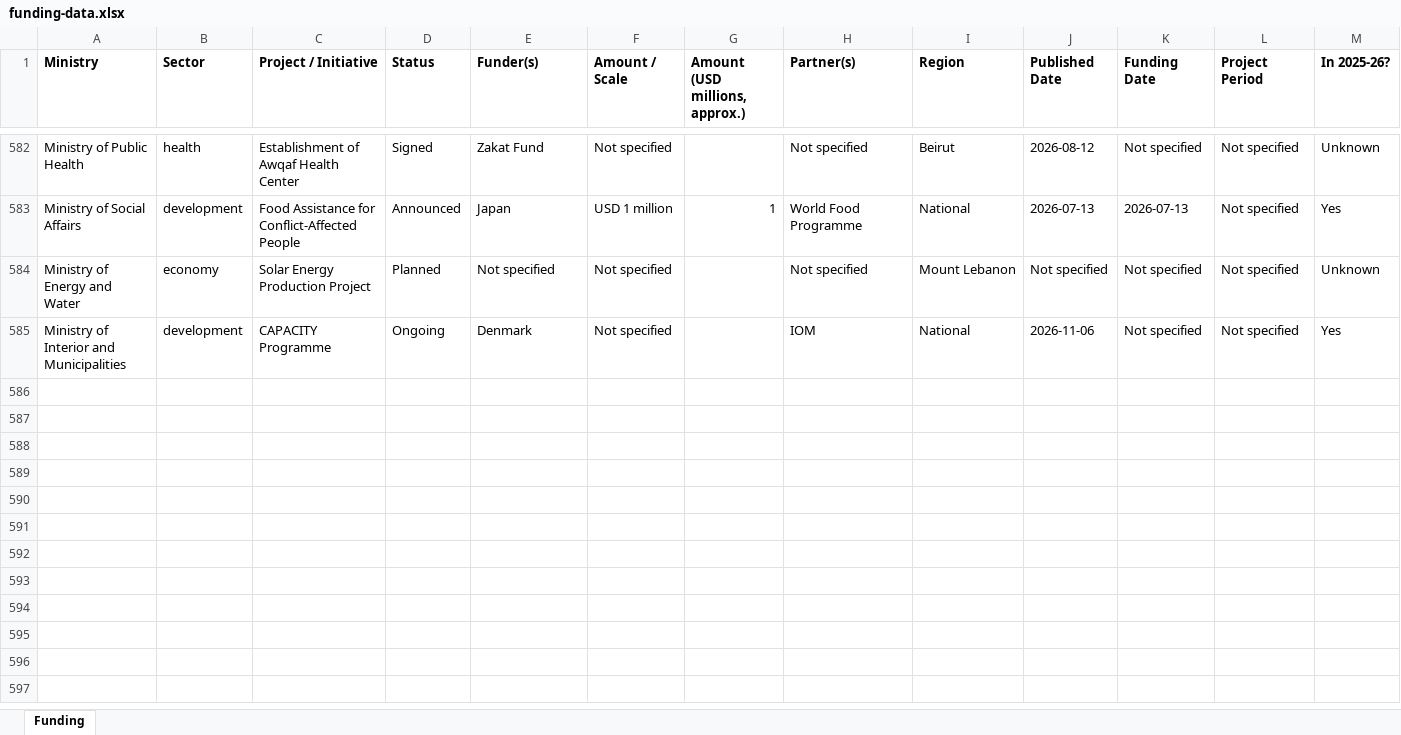
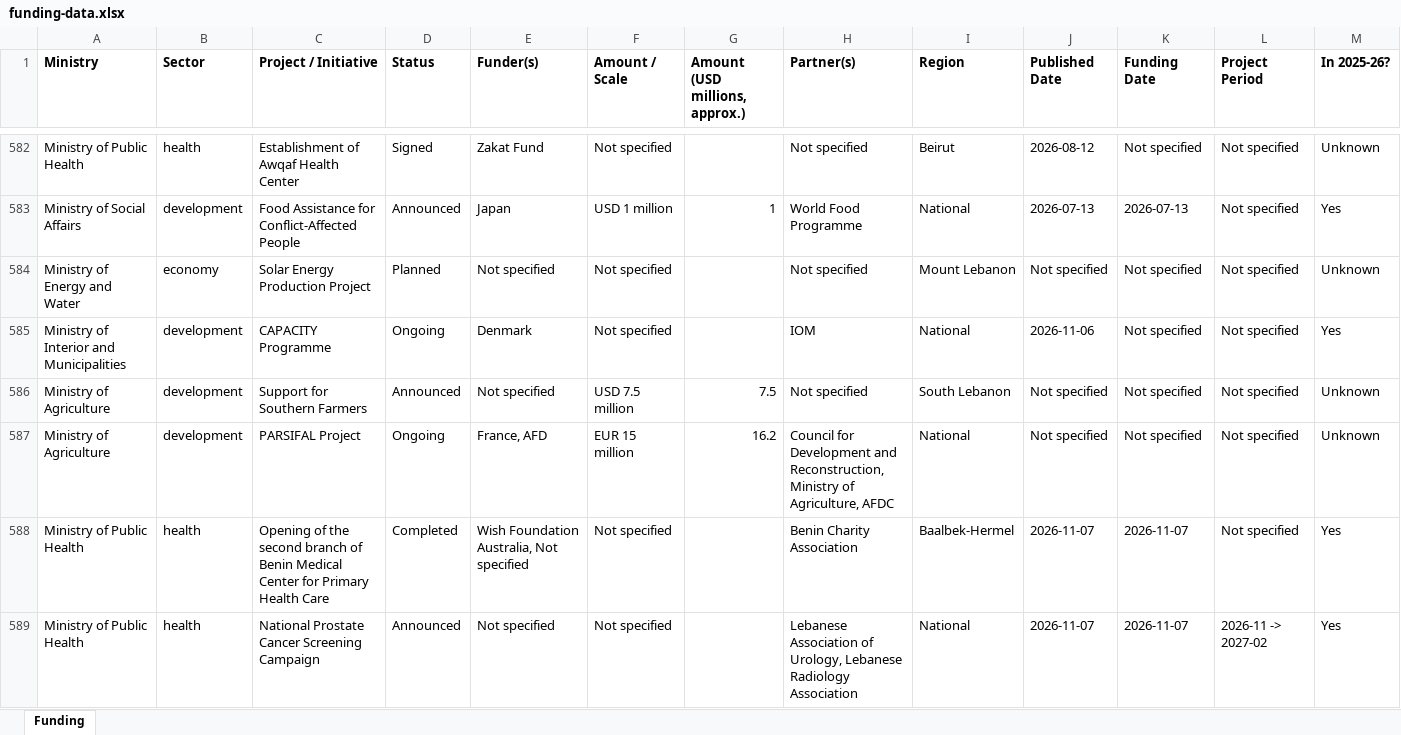
Before and after one commit to AyaAntar2004/enmaeyaFunds, an Excel workbook: downloads/funding-data.xlsx, sheet Funding, drawn as a sheet; only a part is shown, gaps mark what is left out; values as stored, in another font and other column widths than the file's, no borders; rows hold the shown columns only; the diff names each change by its address in the sheet, - before the commit and + after, or states it on an @@ line.

```diff
--- a/downloads/funding-data.xlsx (sheet Funding)
+++ b/downloads/funding-data.xlsx (sheet Funding)
+row 586: Ministry of Agriculture | development | Support for Southern Farmers | Announced | Not specified | USD 7.5 million | 7.5 | Not specified | South Lebanon | Not specified | Not specified | Not specified | Unknown
+row 587: Ministry of Agriculture | development | PARSIFAL Project | Ongoing | France, AFD | EUR 15 million | 16.2 | Council for Development and Reconstruction, Ministry of Agriculture, AFDC | National | Not specified | Not specified | Not specified | Unknown
+row 588: Ministry of Public Health | health | Opening of the second branch of Benin Medical Center for Primary Health Care | Completed | Wish Foundation Australia, Not specified | Not specified |  | Benin Charity Association | Baalbek-Hermel | 2026-11-07 | 2026-11-07 | Not specified | Yes
+row 589: Ministry of Public Health | health | National Prostate Cancer Screening Campaign | Announced | Not specified | Not specified |  | Lebanese Association of Urology, Lebanese Radiology Association | National | 2026-11-07 | 2026-11-07 | 2026-11 -> 2027-02 | Yes
```
Also changed, not shown: 2 other files.
